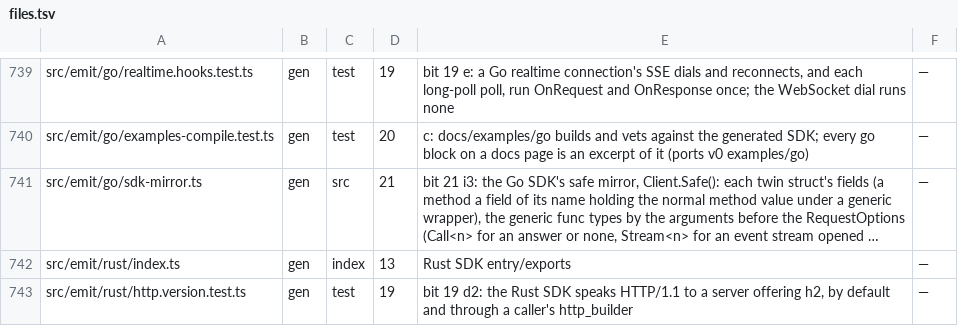
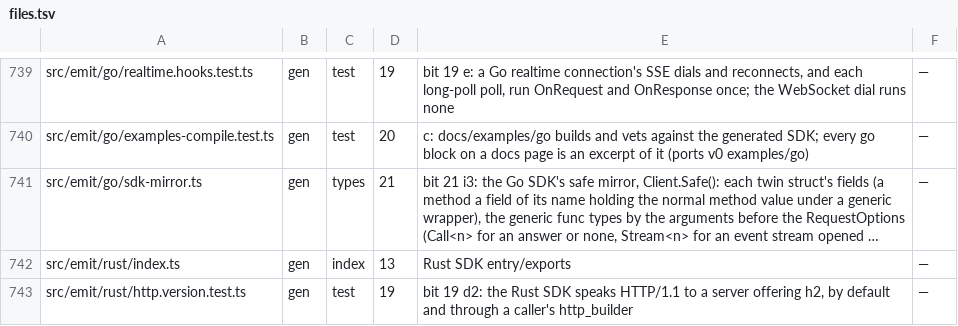
Before and after one commit to lovrozagar/honey, a TSV file: blueprint/files.tsv, drawn as a sheet; only a part is shown, gaps mark what is left out; long unchanged cells end in …; the diff names each change by its address in the sheet, - before the commit and + after, or states it on an @@ line.

Commit message:
docs(blueprint): close bit 21, mcp files and remote mcp with the safe api in all six sdks
COMPLETE = 21. bits/21 records the close: each phase's commits, the Bun-guard decision, the
perf gates' CPU-model finding and the owner's pooled-ceiling ruling, and the live MCP leg run
again on the closing code (8/8 on Cloudflare, torn down to the same namespaces). dx/client.md's
safe row covers all six SDKs; the Go mirror's row is a types row, covered by the Go suites.

```diff
--- a/blueprint/files.tsv
+++ b/blueprint/files.tsv
-C741: src
+C741: types
```
Also changed, not shown: 4 other files.
